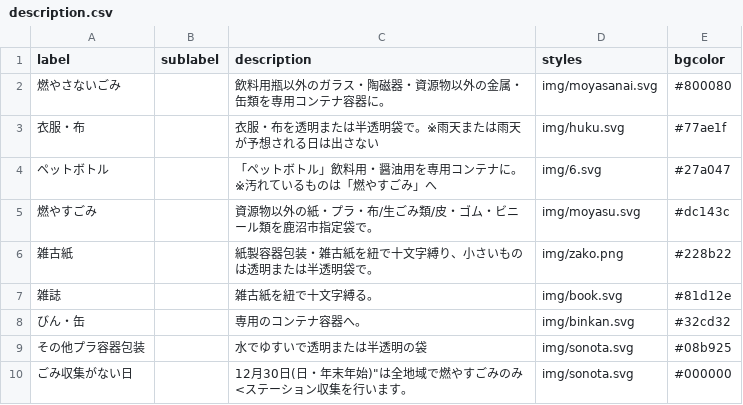
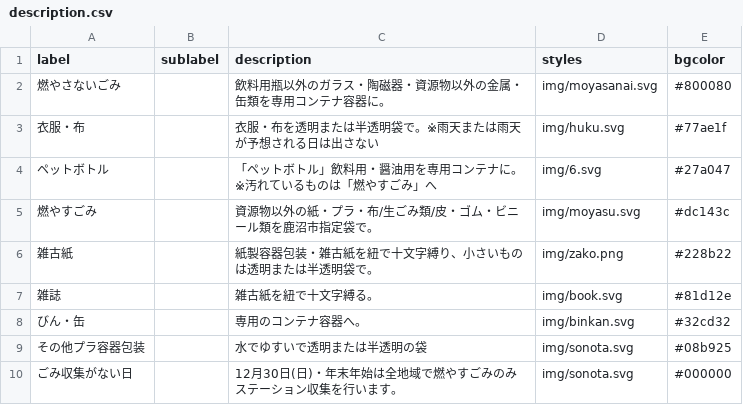
Before and after one commit to kanumashi/5374, a CSV file: data/description.csv, drawn as a sheet.

Commit message:
Update description.csv

```diff
--- a/data/description.csv
+++ b/data/description.csv
@@ -9,2 +9,2 @@ label,sublabel,description,styles,bgcolor
 その他プラ容器包装,,水でゆすいで透明または半透明の袋,img/sonota.svg,#08b925
-ごみ収集がない日,,12月30日(日・年末年始)"は全地域で燃やすごみのみ<ステーション収集を行います。,img/sonota.svg,#000000
+ごみ収集がない日,,12月30日(日)・年末年始は全地域で燃やすごみのみステーション収集を行います。,img/sonota.svg,#000000
```
